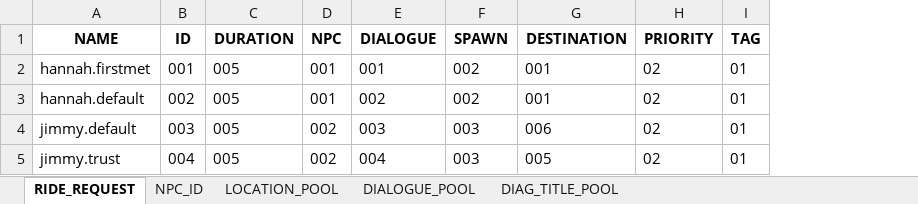
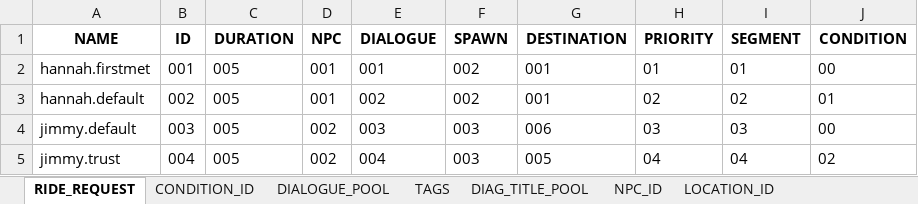
Before and after one commit to DumDino3/Where-To, an Excel workbook: Assets/Database/Database.xlsx, sheet RIDE_REQUEST, drawn as a sheet; values as stored, in another font and other column widths than the file's, no borders; removed rows and columns are numbered as before the commit, all else as after; the diff names each change by its address in the sheet, - before the commit and + after, or states it on an @@ line.

Commit message:
Request editor creation setup

```diff
--- a/Assets/Database/Database.xlsx (sheet RIDE_REQUEST)
+++ b/Assets/Database/Database.xlsx (sheet RIDE_REQUEST)
-sheet tab: LOCATION_POOL
+sheet tab: LOCATION_ID
+sheet tab: CONDITION_ID
+sheet tab: TAGS
@@ sheet tab order changed: RIDE_REQUEST | CONDITION_ID | DIALOGUE_POOL | TAGS | DIAG_TITLE_POOL | NPC_ID | LOCATION_ID @@
-column I (TAG), rows 2-5: all 01
+column I (SEGMENT), rows 2-5: 01 | 02 | 03 | 04
+column J (CONDITION), rows 2-5: 00 | 01 | 00 | 02
-H2 (PRIORITY): 02
+H2 (PRIORITY): 01
-H4 (PRIORITY): 02
+H4 (PRIORITY): 03
-H5 (PRIORITY): 02
+H5 (PRIORITY): 04
```
Also changed, not shown: sheet DIAG_TITLE_POOL, 43 other files.
